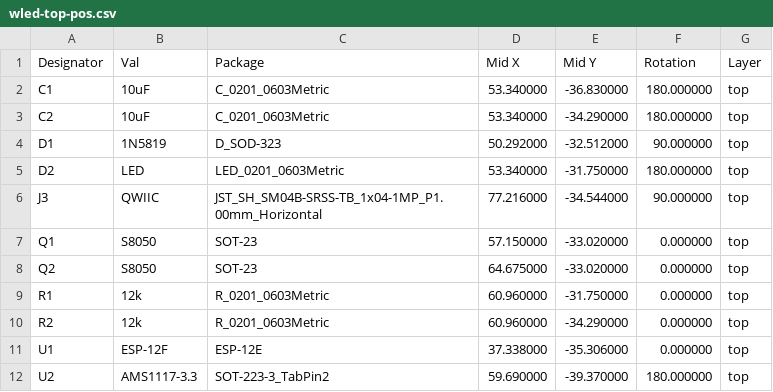
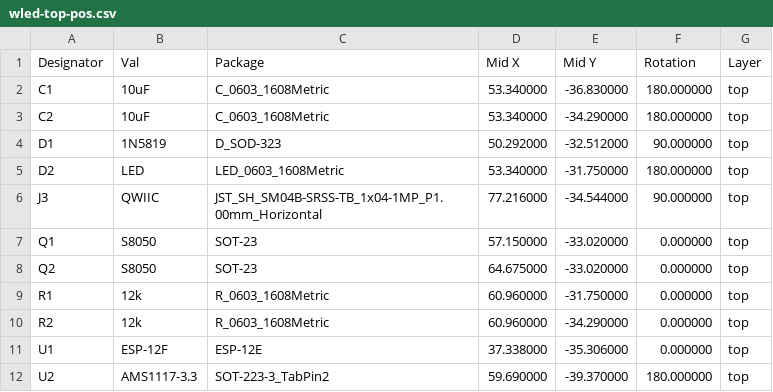
Before and after one commit to gmackie/wled_pcb, a CSV file: wled-top-pos.csv, drawn as a sheet.

```diff
--- a/wled-top-pos.csv
+++ b/wled-top-pos.csv
@@ -1,6 +1,6 @@
 Designator,Val,Package,Mid X,Mid Y,Rotation,Layer
-"C1","10uF","C_0201_0603Metric",53.340000,-36.830000,180.000000,top
-"C2","10uF","C_0201_0603Metric",53.340000,-34.290000,180.000000,top
+"C1","10uF","C_0603_1608Metric",53.340000,-36.830000,180.000000,top
+"C2","10uF","C_0603_1608Metric",53.340000,-34.290000,180.000000,top
 "D1","1N5819","D_SOD-323",50.292000,-32.512000,90.000000,top
-"D2","LED","LED_0201_0603Metric",53.340000,-31.750000,180.000000,top
+"D2","LED","LED_0603_1608Metric",53.340000,-31.750000,180.000000,top
 "J3","QWIIC","JST_SH_SM04B-SRSS-TB_1x04-1MP_P1.00mm_Horizontal",77.216000,-34.544000,90.000000,top
@@ -8,4 +8,4 @@ Designator,Val,Package,Mid X,Mid Y,Rotation,Layer
 "Q2","S8050","SOT-23",64.675000,-33.020000,0.000000,top
-"R1","12k","R_0201_0603Metric",60.960000,-31.750000,0.000000,top
-"R2","12k","R_0201_0603Metric",60.960000,-34.290000,0.000000,top
+"R1","12k","R_0603_1608Metric",60.960000,-31.750000,0.000000,top
+"R2","12k","R_0603_1608Metric",60.960000,-34.290000,0.000000,top
 "U1","ESP-12F","ESP-12E",37.338000,-35.306000,0.000000,top
```
Also changed, not shown: wled.csv, 19 other files.
